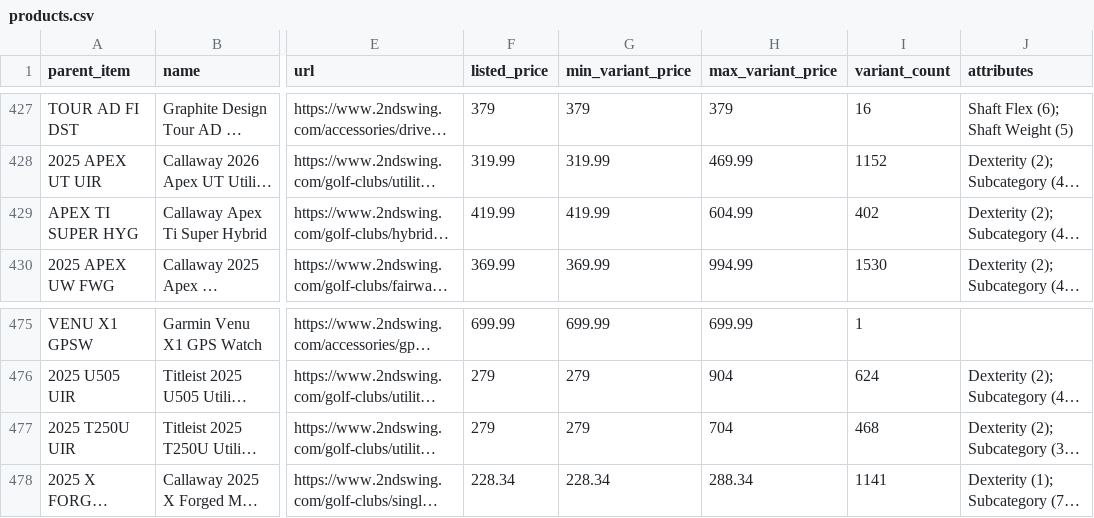
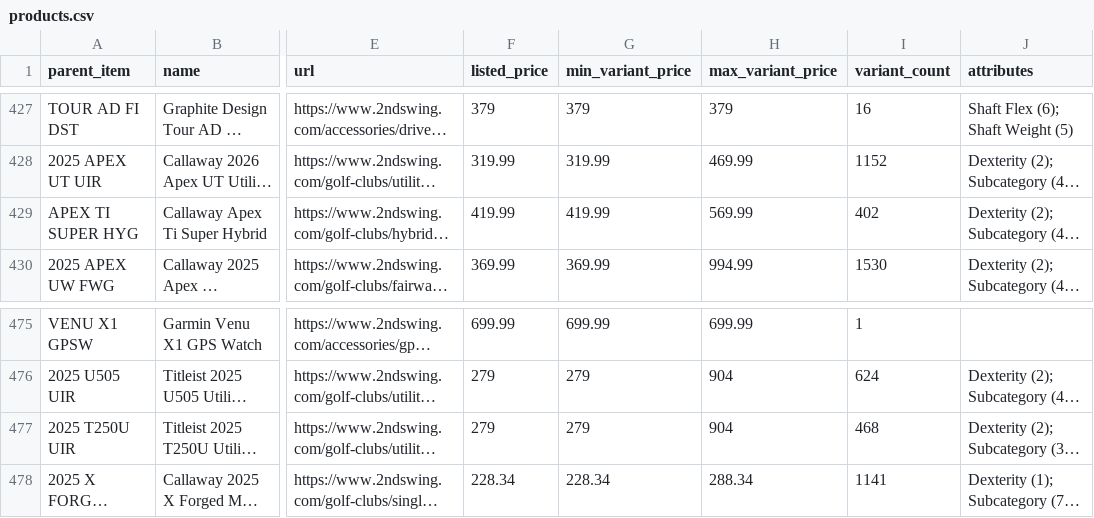
Before and after one commit to sergio-martins-dev/2ndswing-scraper, a CSV file: data/products.csv, drawn as a sheet; only a part is shown, gaps mark what is left out; long unchanged cells end in …; the diff covers the shown part only; the diff names each change by its address in the sheet, - before the commit and + after, or states it on an @@ line.

Commit message:
data: outputs from a live run of the final code
944 scraped / 16 unmatched / 0 failed, 444,686 configurations, 446 s,
1,931 requests, price check 846/846. Every product passes the schema.

```diff
--- a/data/products.csv
+++ b/data/products.csv
-H429 (max_variant_price): 604.99
+H429 (max_variant_price): 569.99
-H477 (max_variant_price): 704
+H477 (max_variant_price): 904
```
Also changed, not shown: 13 edited cells elsewhere in this file, 6 other files.
